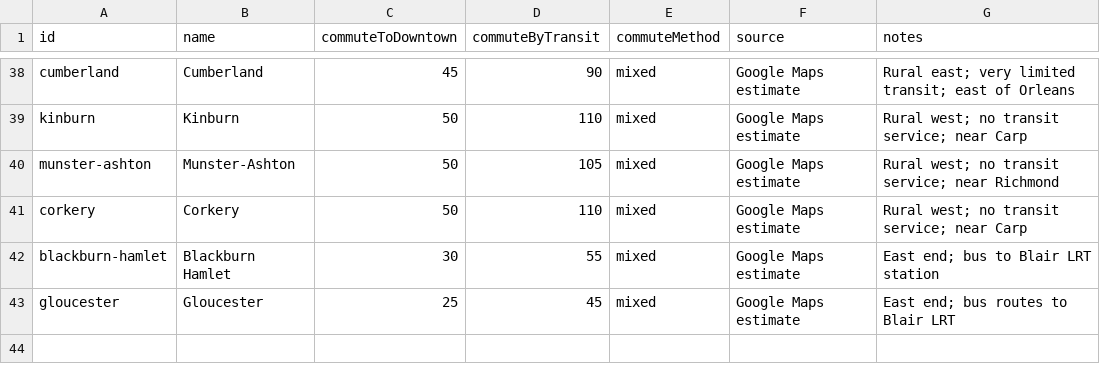
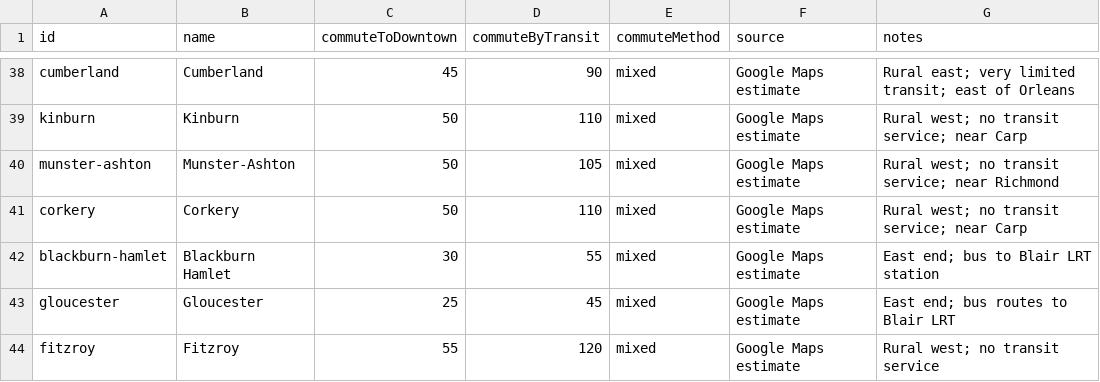
Before and after one commit to jaddoescad/ottawaneighbourhoods, a CSV file: src/data/csv/commute_times.csv, drawn as a sheet; only a part is shown, gaps mark what is left out; the diff names each change by its address in the sheet, - before the commit and + after, or states it on an @@ line.

```diff
--- a/src/data/csv/commute_times.csv
+++ b/src/data/csv/commute_times.csv
+row 44: fitzroy | Fitzroy | 55 | 120 | mixed | Google Maps estimate | Rural west; no transit service
```
Also changed, not shown: src/data/csv/age_demographics.csv, src/data/csv/income_data.csv, 12 other files.
